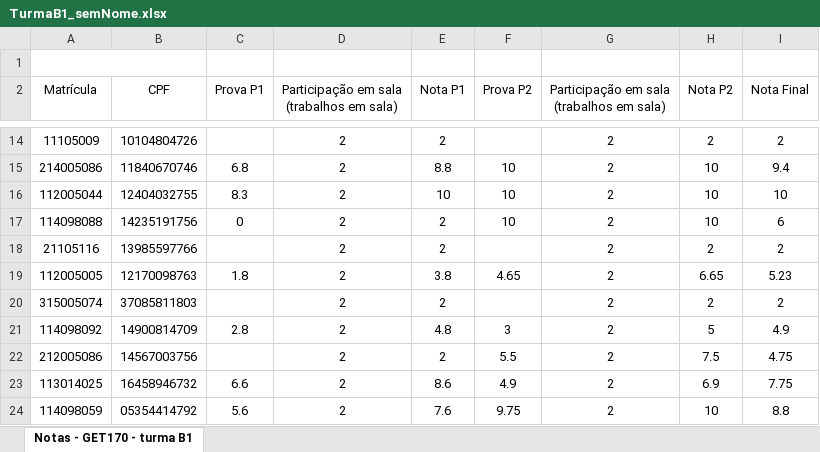
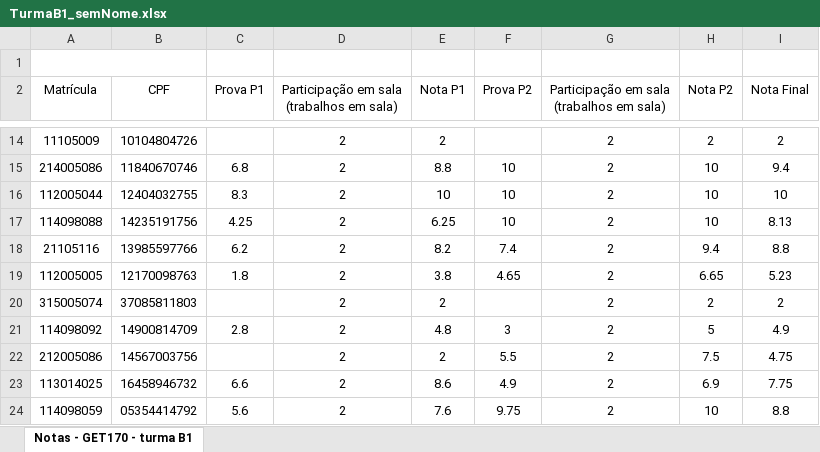
Before and after one commit to gpsassi/gpsassi.github.io, an Excel workbook: get170/TurmaB1_semNome.xlsx, sheet Notas - GET170 - turma B1, drawn as a sheet; only a part is shown, gaps mark what is left out; values as stored, in another font and other column widths than the file's, no borders; conditional formats not drawn; the diff names each change by its address in the sheet, - before the commit and + after, or states it on an @@ line.

Commit message:
Adicionando as notas da Lais

```diff
--- a/get170/TurmaB1_semNome.xlsx (sheet Notas - GET170 - turma B1)
+++ b/get170/TurmaB1_semNome.xlsx (sheet Notas - GET170 - turma B1)
-C17 (Prova P1): 0
+C17 (Prova P1): 4.25
-E17 (Nota P1): 2
+E17 (Nota P1): 6.25
-I17 (Nota Final): 6
+I17 (Nota Final): 8.13
-C18 (Prova P1): (empty)
+C18 (Prova P1): 6.2
-E18 (Nota P1): 2
+E18 (Nota P1): 8.2
-F18 (Prova P2): (empty)
+F18 (Prova P2): 7.4
-H18 (Nota P2): 2
+H18 (Nota P2): 9.4
-I18 (Nota Final): 2
+I18 (Nota Final): 8.8
```
